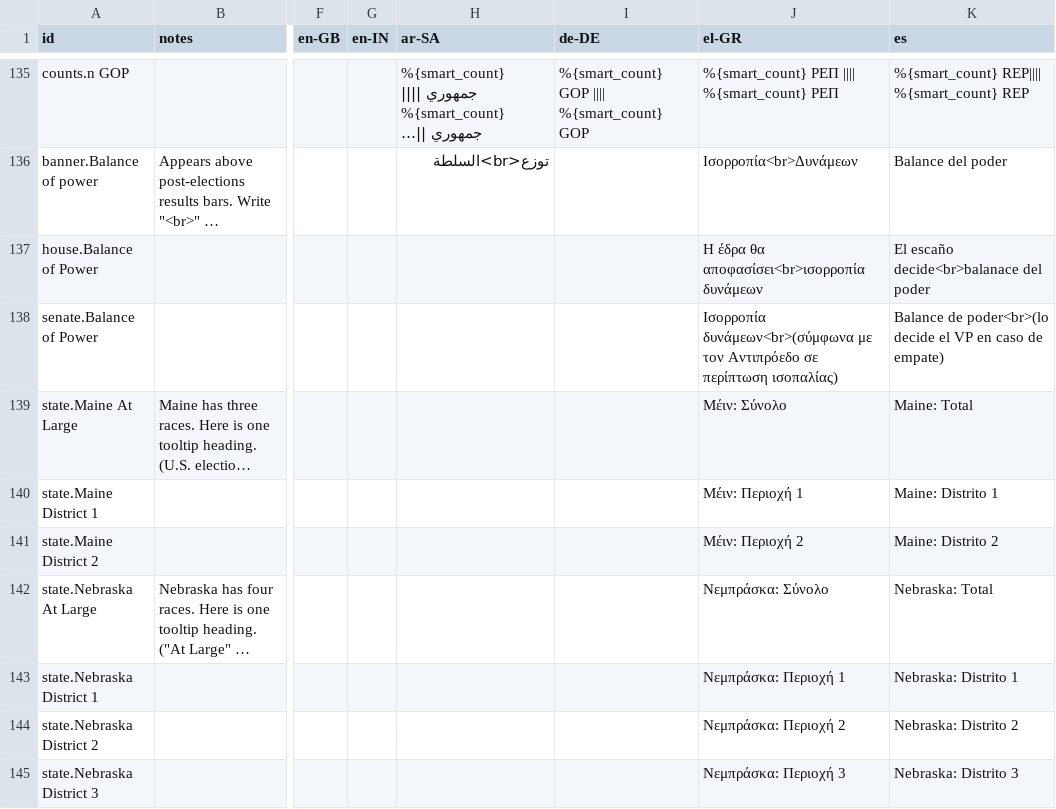
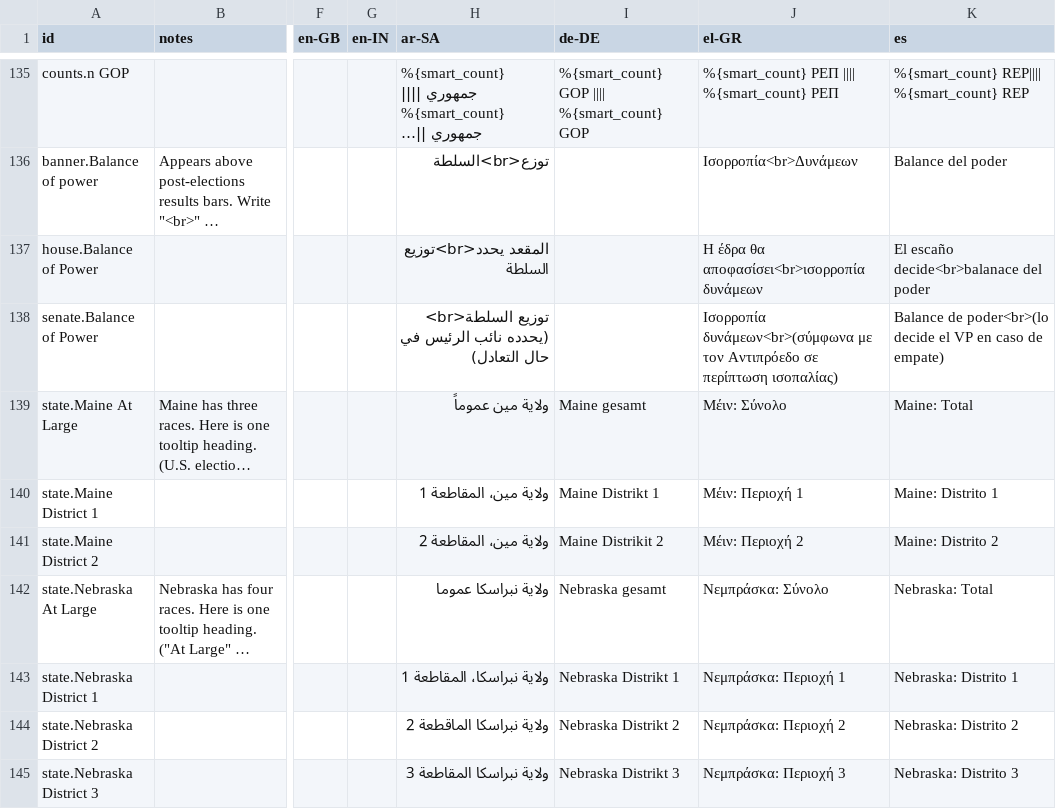
Before and after one commit to huffpostdata/decision-2016, a TSV file: app/google-sheets/translations.tsv, drawn as a sheet; only a part is shown, gaps mark what is left out; long unchanged cells end in …; the diff covers the shown part only; the diff names each change by its address in the sheet, - before the commit and + after, or states it on an @@ line.

Commit message:
Update translations

```diff
--- a/app/google-sheets/translations.tsv
+++ b/app/google-sheets/translations.tsv
-H137 (ar-SA): (empty)
+H137 (ar-SA): المقعد يحدد<br>توزيع السلطة
-H138 (ar-SA): (empty)
+H138 (ar-SA): توزيع السلطة<br> (يحدده نائب الرئيس في حال التعادل)
-H139 (ar-SA): (empty)
+H139 (ar-SA): ولاية مين عموماً
-I139 (de-DE): (empty)
+I139 (de-DE): Maine gesamt
-H140 (ar-SA): (empty)
+H140 (ar-SA): ولاية مين، المقاطعة 1
-I140 (de-DE): (empty)
+I140 (de-DE): Maine Distrikt 1
-H141 (ar-SA): (empty)
+H141 (ar-SA): ولاية مين، المقاطعة 2
-I141 (de-DE): (empty)
+I141 (de-DE): Maine Distrikit 2
-H142 (ar-SA): (empty)
+H142 (ar-SA): ولاية نبراسكا عموما
-I142 (de-DE): (empty)
+I142 (de-DE): Nebraska gesamt
-H143 (ar-SA): (empty)
+H143 (ar-SA): ولاية نبراسكا، المقاطعة 1
-I143 (de-DE): (empty)
+I143 (de-DE): Nebraska Distrikt 1
-H144 (ar-SA): (empty)
+H144 (ar-SA): ولاية نبراسكا الماقطعة 2
-I144 (de-DE): (empty)
+I144 (de-DE): Nebraska Distrikt 2
-H145 (ar-SA): (empty)
+H145 (ar-SA): ولاية نبراسكا المقاطعة 3
-I145 (de-DE): (empty)
+I145 (de-DE): Nebraska Distrikt 3
```
Also changed, not shown: 29 edited cells elsewhere in this file.
